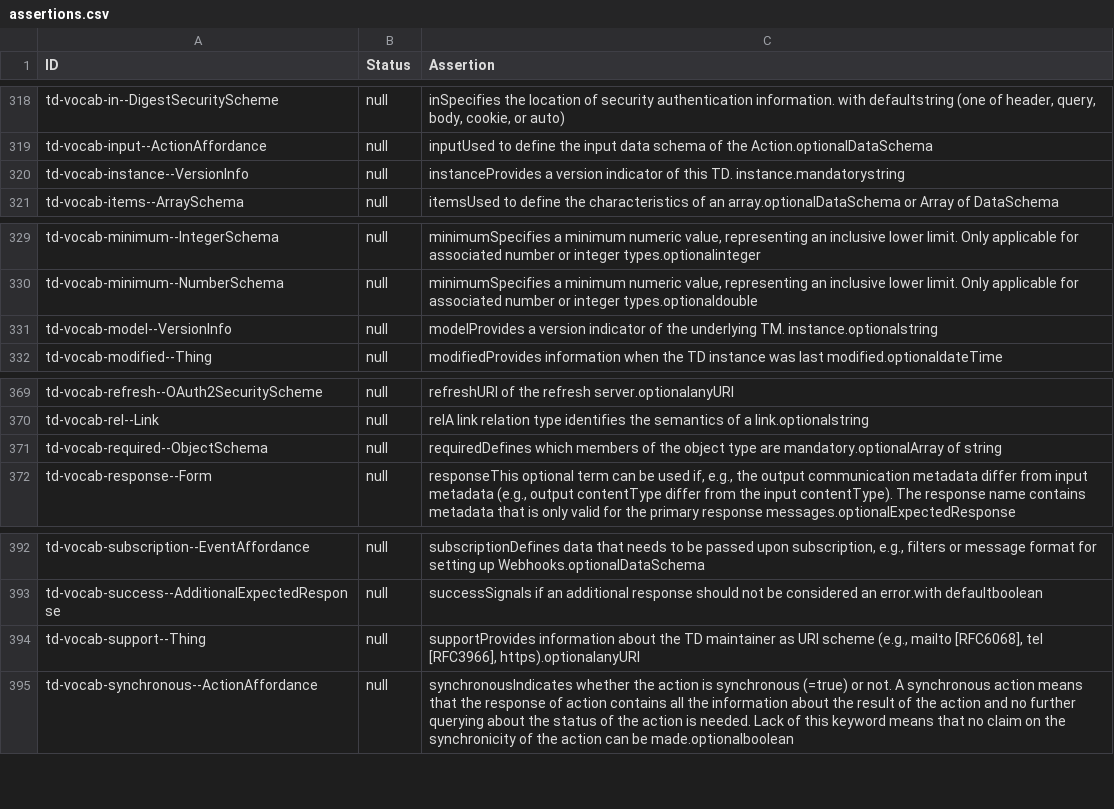
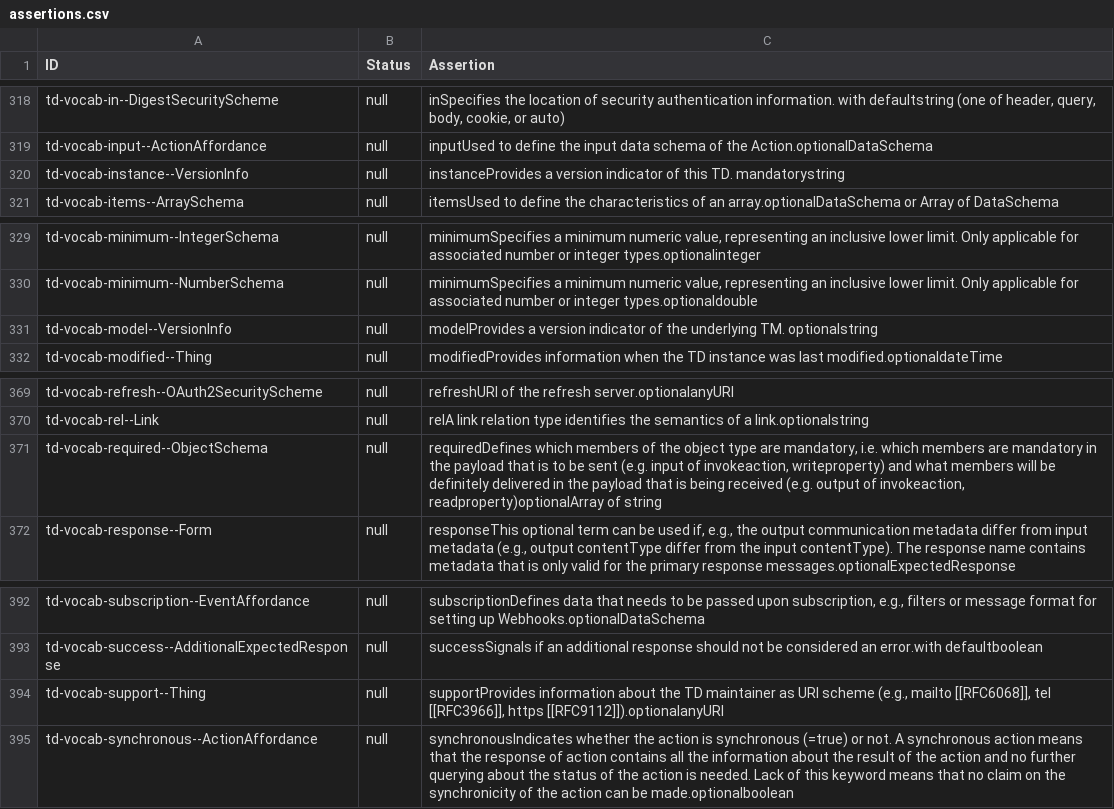
Before and after one commit to w3c/wot-thing-description, a CSV file: testing/assertions.csv, drawn as a sheet; only a part is shown, gaps mark what is left out; the diff covers the shown part only.

Commit message:
chore(testing): sync assertions.csv with the current assertions in the spec

```diff
--- a/testing/assertions.csv
+++ b/testing/assertions.csv
@@ -319,3 +319,3 @@
 "td-vocab-input--ActionAffordance","null","inputUsed to define the input data schema of the Action.optionalDataSchema"
-"td-vocab-instance--VersionInfo","null","instanceProvides a version indicator of this TD. instance.mandatorystring"
+"td-vocab-instance--VersionInfo","null","instanceProvides a version indicator of this TD. mandatorystring"
 "td-vocab-items--ArraySchema","null","itemsUsed to define the characteristics of an array.optionalDataSchema or Array of DataSchema"
@@ -330,3 +330,3 @@
 "td-vocab-minimum--NumberSchema","null","minimumSpecifies a minimum numeric value, representing an inclusive lower limit. Only applicable for associated number or integer types.optionaldouble"
-"td-vocab-model--VersionInfo","null","modelProvides a version indicator of the underlying TM. instance.optionalstring"
+"td-vocab-model--VersionInfo","null","modelProvides a version indicator of the underlying TM. optionalstring"
 "td-vocab-modified--Thing","null","modifiedProvides information when the TD instance was last modified.optionaldateTime"
@@ -370,3 +370,3 @@
 "td-vocab-rel--Link","null","relA link relation type identifies the semantics of a link.optionalstring"
-"td-vocab-required--ObjectSchema","null","requiredDefines which members of the object type are mandatory.optionalArray of string"
+"td-vocab-required--ObjectSchema","null","requiredDefines which members of the object type are mandatory, i.e. which members are mandatory in the payload that is to be sent (e.g. input of invokeaction, writeproperty) and what members will be definitely delivered in the payload that is being received (e.g. output of invokeaction, readproperty)optionalArray of string"
 "td-vocab-response--Form","null","responseThis optional term can be used if, e.g., the output communication metadata differ from input metadata (e.g., output contentType differ from the input contentType). The response name contains metadata that is only valid for the primary response messages.optionalExpectedResponse"
@@ -393,3 +393,3 @@
 "td-vocab-success--AdditionalExpectedResponse","null","successSignals if an additional response should not be considered an error.with defaultboolean"
-"td-vocab-support--Thing","null","supportProvides information about the TD maintainer as URI scheme (e.g., mailto [RFC6068], tel [RFC3966], https).optionalanyURI"
+"td-vocab-support--Thing","null","supportProvides information about the TD maintainer as URI scheme (e.g., mailto [[RFC6068]], tel [[RFC3966]], https [[RFC9112]]).optionalanyURI"
 "td-vocab-synchronous--ActionAffordance","null","synchronousIndicates whether the action is synchronous (=true) or not. A synchronous action means that the response of action contains all the information about the result of the action and no further querying about the status of the action is needed. Lack of this keyword means that no claim on the synchronicity of the action can be made.optionalboolean"
```
Also changed, not shown: 1 added row and 6 edited cells elsewhere in this file.
